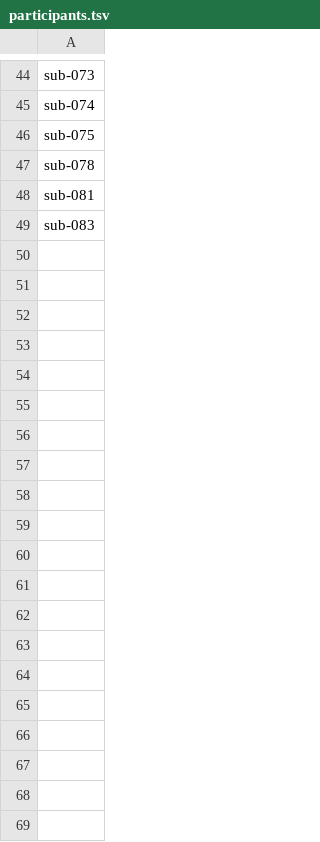
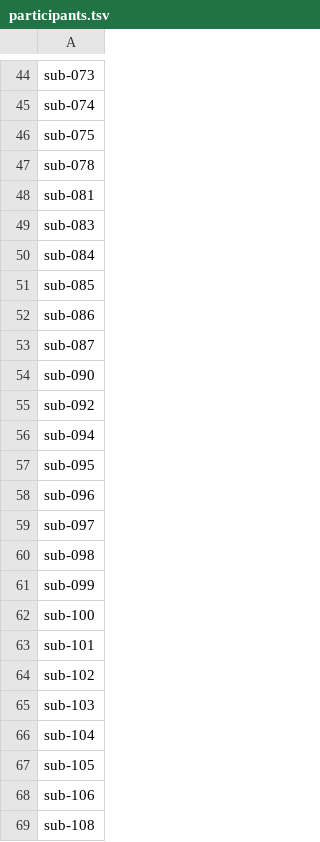
Before and after one commit to OpenNeuroDatasets/ds005747, a TSV file: participants.tsv, drawn as a sheet; only a part is shown, gaps mark what is left out; the diff covers the shown part only.

Commit message:
[OpenNeuro] Recorded changes

```diff
--- a/participants.tsv
+++ b/participants.tsv
@@ -49 +49,21 @@ sub-081
 sub-083
+sub-084
+sub-085
+sub-086
+sub-087
+sub-090
+sub-092
+sub-094
+sub-095
+sub-096
+sub-097
+sub-098
+sub-099
+sub-100
+sub-101
+sub-102
+sub-103
+sub-104
+sub-105
+sub-106
+sub-108
```
Also changed, not shown: 22 added rows elsewhere in this file.
